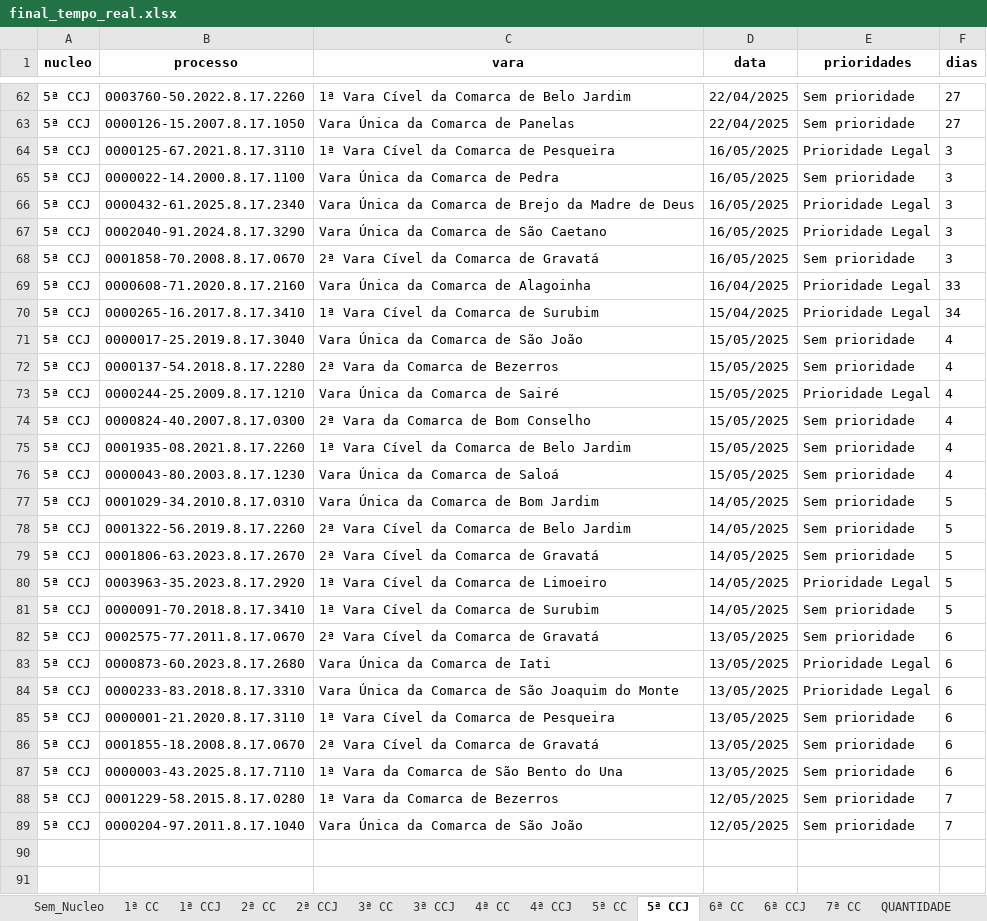
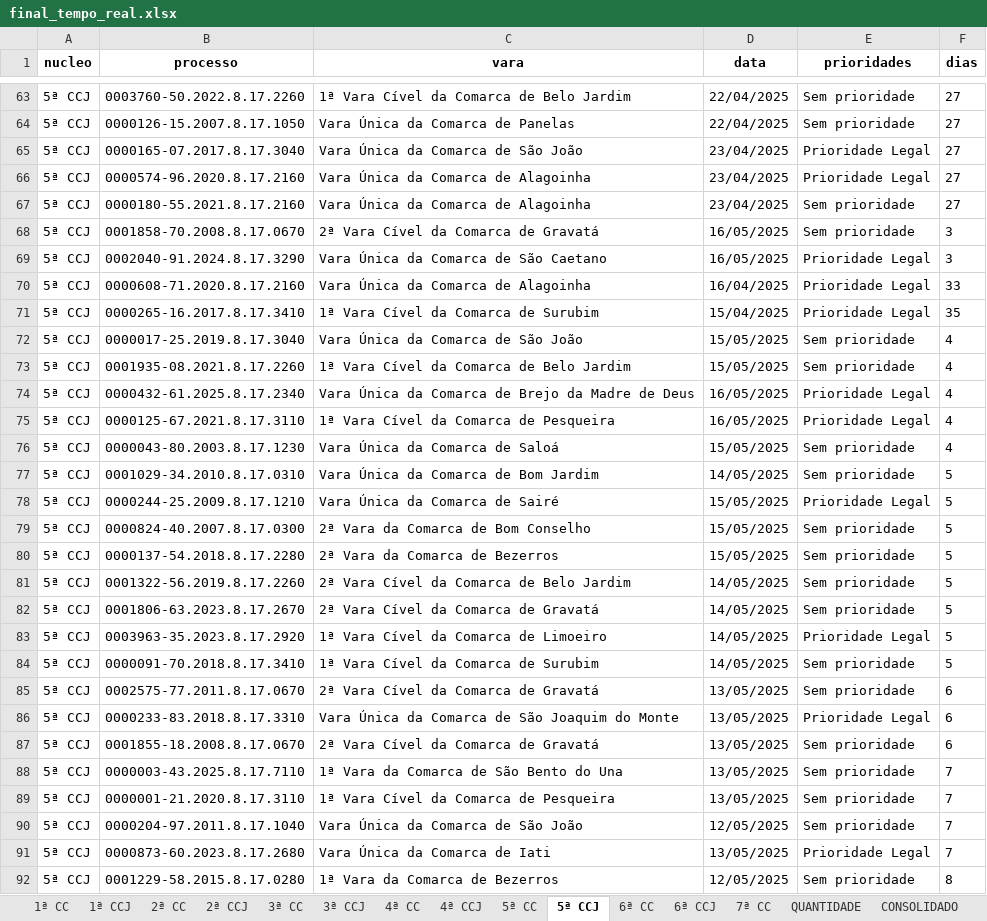
Before and after one commit to Fasri/analise_de, an Excel workbook: final_tempo_real.xlsx, sheet 5ª CCJ, drawn as a sheet; only a part is shown, gaps mark what is left out; values as stored, in another font and other column widths than the file's, no borders; removed rows and columns are numbered as before the commit, all else as after; the diff covers the shown part only; the diff names each change by its address in the sheet, - before the commit and + after, or states it on an @@ line.

```diff
--- a/final_tempo_real.xlsx (sheet 5ª CCJ)
+++ b/final_tempo_real.xlsx (sheet 5ª CCJ)
-sheet tab: Sem_Nucleo
-B65 (processo): 0000125-67.2021.8.17.3110
+B65 (processo): 0000165-07.2017.8.17.3040
-C65 (vara): 1ª Vara Cível da Comarca de Pesqueira
+C65 (vara): Vara Única da Comarca de São João
-D65 (data): 16/05/2025
+D65 (data): 23/04/2025
-F65 (dias): 3
+F65 (dias): 27
+row 66: 5ª CCJ | 0000574-96.2020.8.17.2160 | Vara Única da Comarca de Alagoinha | 23/04/2025 | Prioridade Legal | 27
+row 67: 5ª CCJ | 0000180-55.2021.8.17.2160 | Vara Única da Comarca de Alagoinha | 23/04/2025 | Sem prioridade | 27
-B68 (processo): 0000022-14.2000.8.17.1100
+B68 (processo): 0001858-70.2008.8.17.0670
-C68 (vara): Vara Única da Comarca de Pedra
+C68 (vara): 2ª Vara Cível da Comarca de Gravatá
-row 66: 5ª CCJ | 0000432-61.2025.8.17.2340 | Vara Única da Comarca de Brejo da Madre de Deus | 16/05/2025 | Prioridade Legal | 3
-row 68: 5ª CCJ | 0001858-70.2008.8.17.0670 | 2ª Vara Cível da Comarca de Gravatá | 16/05/2025 | Sem prioridade | 3
-F71 (dias): 34
+F71 (dias): 35
-row 72: 5ª CCJ | 0000137-54.2018.8.17.2280 | 2ª Vara da Comarca de Bezerros | 15/05/2025 | Sem prioridade | 4
-row 73: 5ª CCJ | 0000244-25.2009.8.17.1210 | Vara Única da Comarca de Sairé | 15/05/2025 | Prioridade Legal | 4
-row 74: 5ª CCJ | 0000824-40.2007.8.17.0300 | 2ª Vara da Comarca de Bom Conselho | 15/05/2025 | Sem prioridade | 4
+row 74: 5ª CCJ | 0000432-61.2025.8.17.2340 | Vara Única da Comarca de Brejo da Madre de Deus | 16/05/2025 | Prioridade Legal | 4
+row 75: 5ª CCJ | 0000125-67.2021.8.17.3110 | 1ª Vara Cível da Comarca de Pesqueira | 16/05/2025 | Prioridade Legal | 4
+row 78: 5ª CCJ | 0000244-25.2009.8.17.1210 | Vara Única da Comarca de Sairé | 15/05/2025 | Prioridade Legal | 5
+row 79: 5ª CCJ | 0000824-40.2007.8.17.0300 | 2ª Vara da Comarca de Bom Conselho | 15/05/2025 | Sem prioridade | 5
+row 80: 5ª CCJ | 0000137-54.2018.8.17.2280 | 2ª Vara da Comarca de Bezerros | 15/05/2025 | Sem prioridade | 5
-row 83: 5ª CCJ | 0000873-60.2023.8.17.2680 | Vara Única da Comarca de Iati | 13/05/2025 | Prioridade Legal | 6
-row 85: 5ª CCJ | 0000001-21.2020.8.17.3110 | 1ª Vara Cível da Comarca de Pesqueira | 13/05/2025 | Sem prioridade | 6
-F88 (dias): 6
+F88 (dias): 7
-B89 (processo): 0001229-58.2015.8.17.0280
+B89 (processo): 0000001-21.2020.8.17.3110
-C89 (vara): 1ª Vara da Comarca de Bezerros
+C89 (vara): 1ª Vara Cível da Comarca de Pesqueira
-D89 (data): 12/05/2025
+D89 (data): 13/05/2025
+row 91: 5ª CCJ | 0000873-60.2023.8.17.2680 | Vara Única da Comarca de Iati | 13/05/2025 | Prioridade Legal | 7
+row 92: 5ª CCJ | 0001229-58.2015.8.17.0280 | 1ª Vara da Comarca de Bezerros | 12/05/2025 | Sem prioridade | 8
```
Also changed, not shown: 12 added rows, 11 removed rows, 4 moved rows and 38 edited cells elsewhere in this sheet, sheet 1ª CC, sheet CONSOLIDADO, sheet 6ª CC, sheet 7ª CC, sheet 5ª CC, sheet 2ª CC, 8 more sheets, qunt_processos_pje.xlsx, 4 other files.
